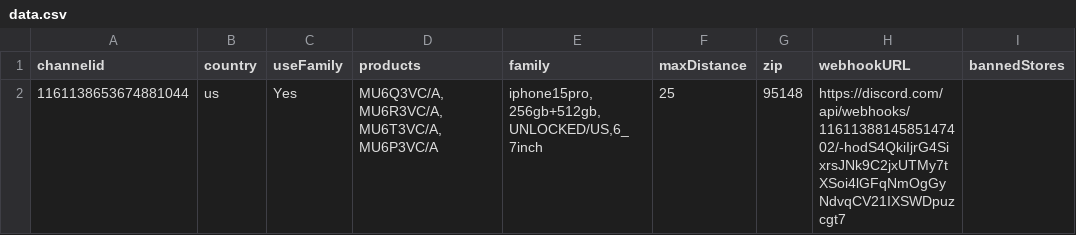
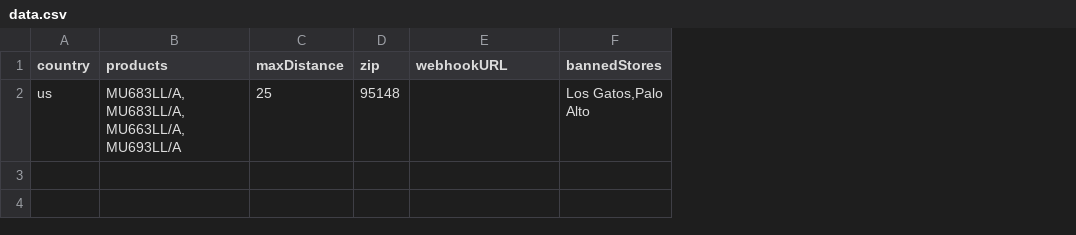
Before and after one commit to aandrewduong/apple-monitor, a CSV file: data.csv, drawn as a sheet; only a part is shown; removed rows and columns are numbered as before the commit, all else as after; the diff names each change by its address in the sheet, - before the commit and + after, or states it on an @@ line.

```diff
--- a/data.csv
+++ b/data.csv
-column A (channelid), row 2: 1161138653674881044
-column C (useFamily), row 2: Yes
-column E (family), row 2: iphone15pro,256gb+512gb,UNLOCKED/US,6_7inch
-B2 (products): MU6Q3VC/A,MU6R3VC/A,MU6T3VC/A,MU6P3VC/A
+B2 (products): MU683LL/A,MU683LL/A,MU663LL/A,MU693LL/A
-E2 (webhookURL): https://discord.com/api/webhooks/1161138814585147402/-hodS4QkiIjrG4SixrsJNk9C2jxUTMy7tXSoi4lGFqNmOgGyNdvqCV21IXSWDpuzcgt7
+E2 (webhookURL): (empty)
-F2 (bannedStores): (empty)
+F2 (bannedStores): Los Gatos,Palo Alto
```
Also changed, not shown: 8 other files.
